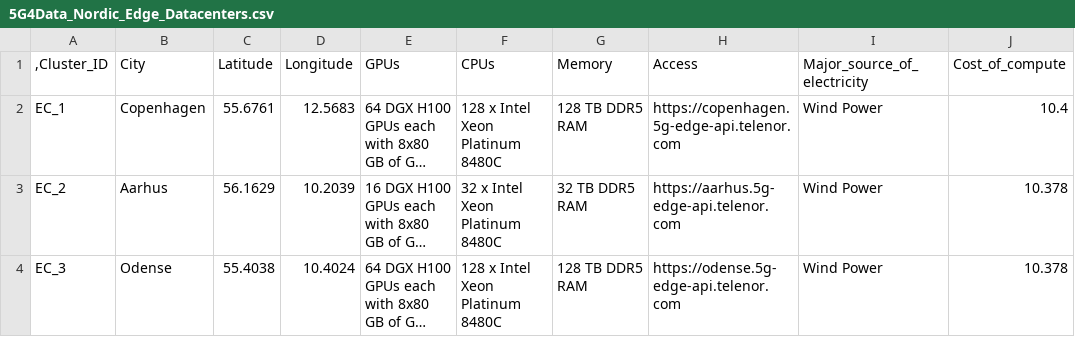
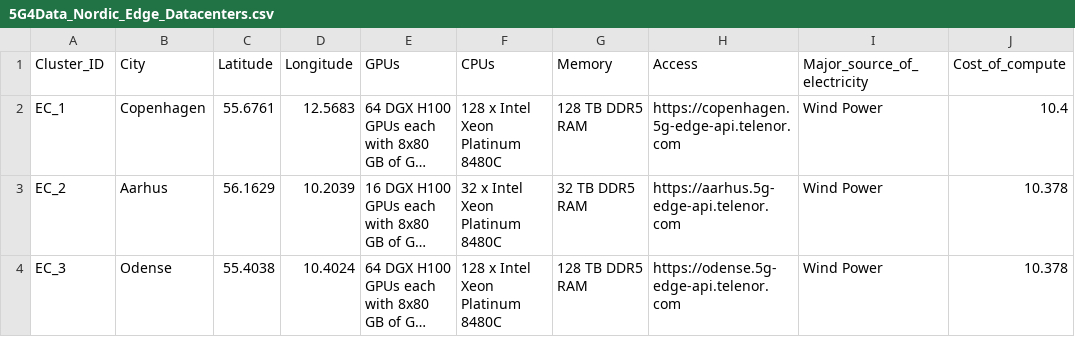
Before and after one commit to INTEND-Project/5G4Data-public, a CSV file: infrastructure-data/5G4Data_Nordic_Edge_Datacenters.csv, drawn as a sheet; only a part is shown; long unchanged cells end in …; the diff names each change by its address in the sheet, - before the commit and + after, or states it on an @@ line.

Commit message:
Update 5G4Data_Nordic_Edge_Datacenters.csv

```diff
--- a/infrastructure-data/5G4Data_Nordic_Edge_Datacenters.csv
+++ b/infrastructure-data/5G4Data_Nordic_Edge_Datacenters.csv
-A1: ,Cluster_ID
+A1: Cluster_ID
```
